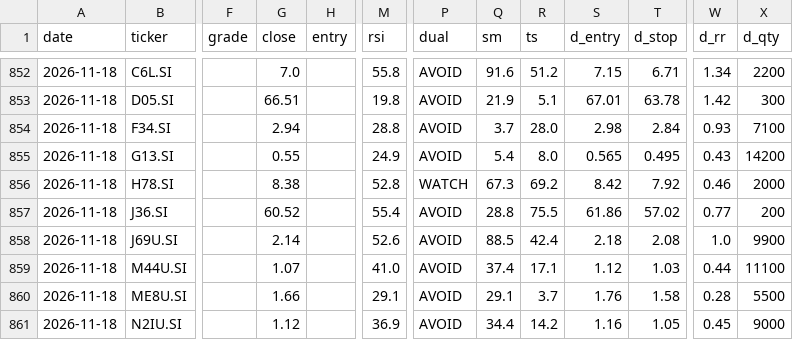
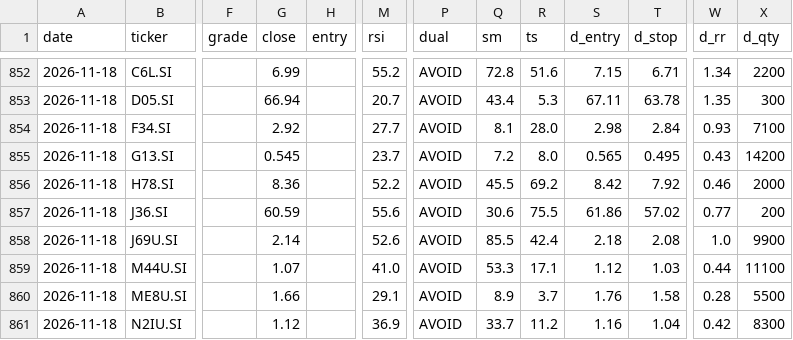
Before and after one commit to LSCAI-dev/Triple-Screen, a CSV file: docs/data/signals_log.csv, drawn as a sheet; only a part is shown, gaps mark what is left out; the diff covers the shown part only; the diff names each change by its address in the sheet, - before the commit and + after, or states it on an @@ line.

```diff
--- a/docs/data/signals_log.csv
+++ b/docs/data/signals_log.csv
-G852 (close): 7.0
+G852 (close): 6.99
-M852 (rsi): 55.8
+M852 (rsi): 55.2
-Q852 (sm): 91.6
+Q852 (sm): 72.8
-R852 (ts): 51.2
+R852 (ts): 51.6
-G853 (close): 66.51
+G853 (close): 66.94
-M853 (rsi): 19.8
+M853 (rsi): 20.7
-Q853 (sm): 21.9
+Q853 (sm): 43.4
-R853 (ts): 5.1
+R853 (ts): 5.3
-S853 (d_entry): 67.01
+S853 (d_entry): 67.11
-W853 (d_rr): 1.42
+W853 (d_rr): 1.35
-G854 (close): 2.94
+G854 (close): 2.92
-M854 (rsi): 28.8
+M854 (rsi): 27.7
-Q854 (sm): 3.7
+Q854 (sm): 8.1
-G855 (close): 0.55
+G855 (close): 0.545
-M855 (rsi): 24.9
+M855 (rsi): 23.7
-Q855 (sm): 5.4
+Q855 (sm): 7.2
-G856 (close): 8.38
+G856 (close): 8.36
-M856 (rsi): 52.8
+M856 (rsi): 52.2
-P856 (dual): WATCH
+P856 (dual): AVOID
-Q856 (sm): 67.3
+Q856 (sm): 45.5
-G857 (close): 60.52
+G857 (close): 60.59
-M857 (rsi): 55.4
+M857 (rsi): 55.6
-Q857 (sm): 28.8
+Q857 (sm): 30.6
-Q858 (sm): 88.5
+Q858 (sm): 85.5
-Q859 (sm): 37.4
+Q859 (sm): 53.3
-Q860 (sm): 29.1
+Q860 (sm): 8.9
-Q861 (sm): 34.4
+Q861 (sm): 33.7
-R861 (ts): 14.2
+R861 (ts): 11.2
-T861 (d_stop): 1.05
+T861 (d_stop): 1.04
-W861 (d_rr): 0.45
+W861 (d_rr): 0.42
-X861 (d_qty): 9000
+X861 (d_qty): 8300
```
Also changed, not shown: 84 edited cells elsewhere in this file, docs/data/prices/2026-11-18.csv, 37 other files.
